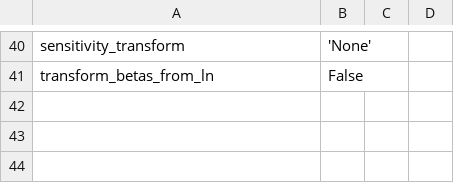
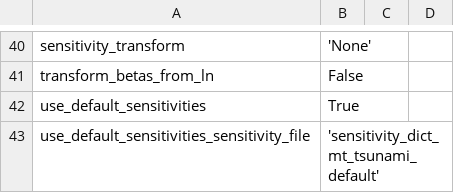
Before and after one commit to jpevey/IPM_Project, a CSV file: options.csv, drawn as a sheet; only a part is shown, gaps mark what is left out; the diff names each change by its address in the sheet, - before the commit and + after, or states it on an @@ line.

Commit message:
fixed tsunami_keff pickle in/out bug

```diff
--- a/options.csv
+++ b/options.csv
+row 42: use_default_sensitivities | True
+row 43: use_default_sensitivities_sensitivity_file | 'sensitivity_dict_mt_tsunami_default'
```
Also changed, not shown: 1 other file.
